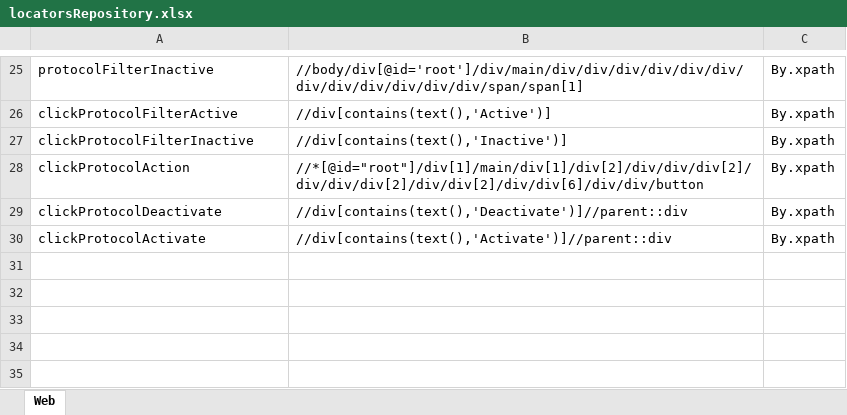
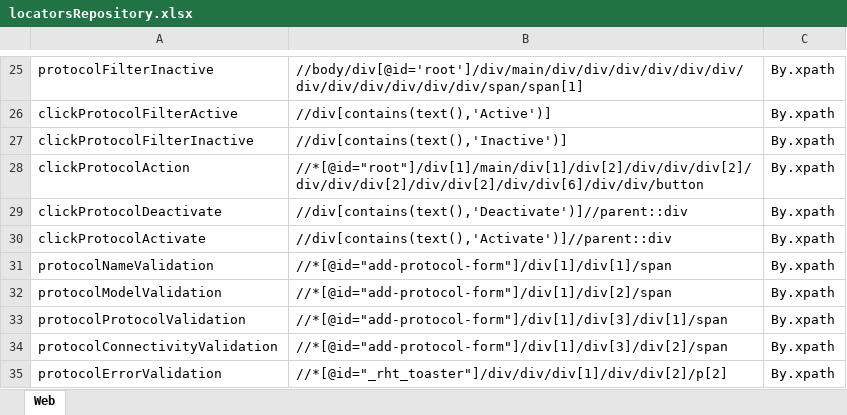
Before and after one commit to samindyauv/GIT_FleetManagementSystem, an Excel workbook: data/locatorsRepository.xlsx, sheet Web, drawn as a sheet; only a part is shown, gaps mark what is left out; values as stored, in another font and other column widths than the file's, no borders; the diff names each change by its address in the sheet, - before the commit and + after, or states it on an @@ line.

```diff
--- a/data/locatorsRepository.xlsx (sheet Web)
+++ b/data/locatorsRepository.xlsx (sheet Web)
+row 31: protocolNameValidation | //*[@id="add-protocol-form"]/div[1]/div[1]/span | By.xpath
+row 32: protocolModelValidation | //*[@id="add-protocol-form"]/div[1]/div[2]/span | By.xpath
+row 33: protocolProtocolValidation | //*[@id="add-protocol-form"]/div[1]/div[3]/div[1]/span | By.xpath
+row 34: protocolConnectivityValidation | //*[@id="add-protocol-form"]/div[1]/div[3]/div[2]/span | By.xpath
+row 35: protocolErrorValidation | //*[@id="_rht_toaster"]/div/div/div[1]/div/div[2]/p[2] | By.xpath
```
Also changed, not shown: 2 other files.
